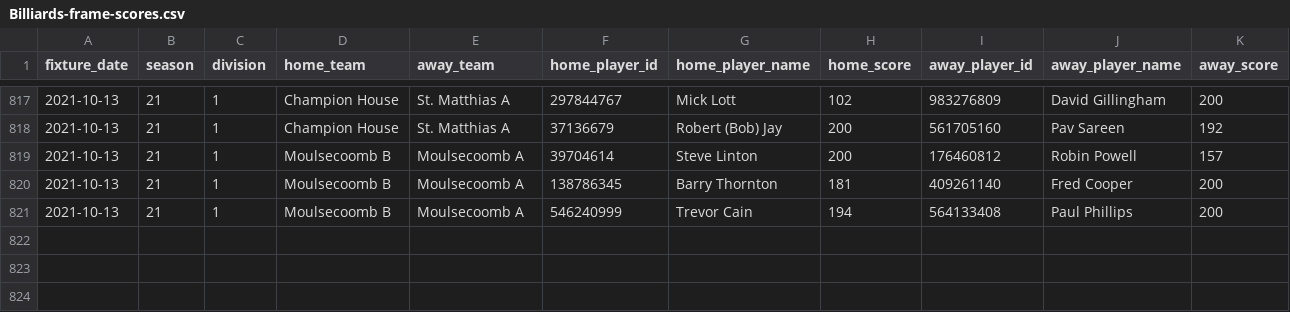
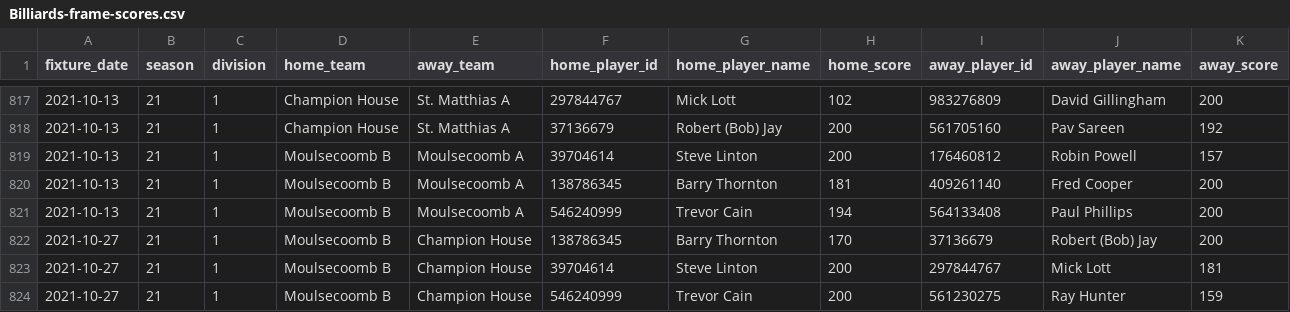
Before and after one commit to sheepworrier/bhdbsl, a CSV file: Billiards-frame-scores.csv, drawn as a sheet; only a part is shown, gaps mark what is left out.

```diff
--- a/Billiards-frame-scores.csv
+++ b/Billiards-frame-scores.csv
@@ -821 +821,4 @@ fixture_date,season,division,home_team,away_team,home_player_id,home_player_name
 2021-10-13,21,1,Moulsecoomb B,Moulsecoomb A,546240999,Trevor Cain,194,564133408,Paul Phillips,200
+2021-10-27,21,1,Moulsecoomb B,Champion House,138786345,Barry Thornton,170,37136679,Robert (Bob) Jay,200
+2021-10-27,21,1,Moulsecoomb B,Champion House,39704614,Steve Linton,200,297844767,Mick Lott,181
+2021-10-27,21,1,Moulsecoomb B,Champion House,546240999,Trevor Cain,200,561230275,Ray Hunter,159
```
Also changed, not shown: Billiards-match-scores.csv, New-website-breaks.csv, 2 other files.
